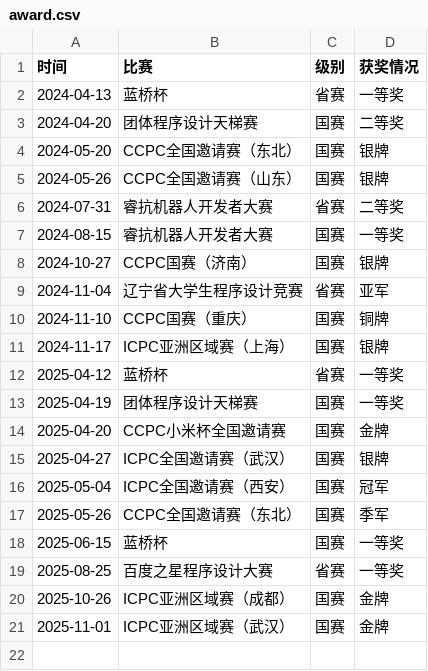
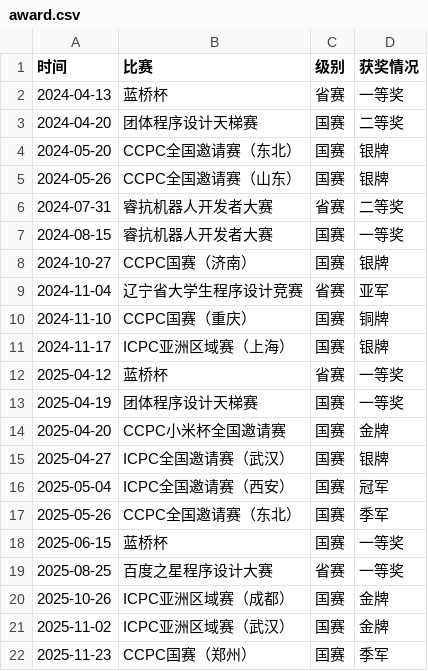
Before and after one commit to StoneXieAC/StoneXieAC.github.io, a CSV file: award.csv, drawn as a sheet.

```diff
--- a/award.csv
+++ b/award.csv
@@ -20,2 +20,3 @@
 2025-10-26,ICPC亚洲区域赛（成都）,国赛,金牌
-2025-11-01,ICPC亚洲区域赛（武汉）,国赛,金牌
+2025-11-02,ICPC亚洲区域赛（武汉）,国赛,金牌
+2025-11-23,CCPC国赛（郑州）,国赛,季军
```
Also changed, not shown: 2 other files.
